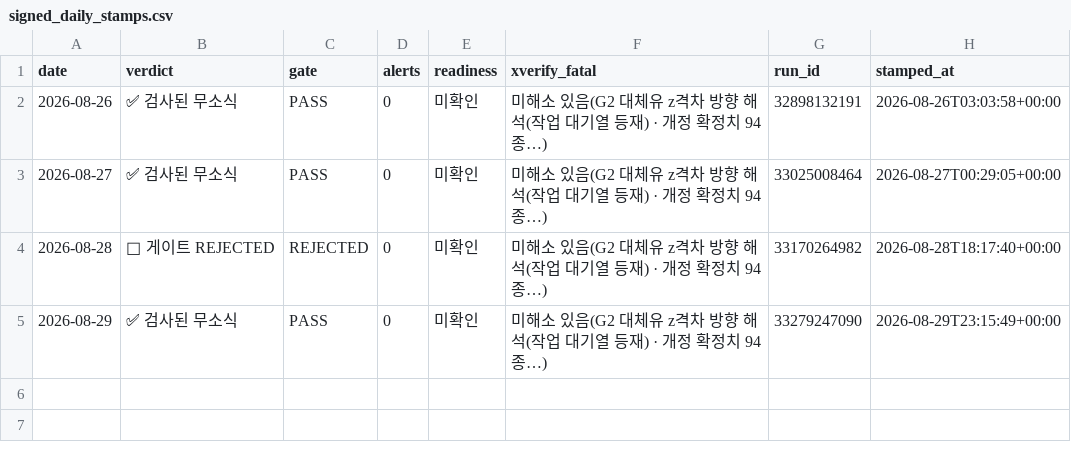
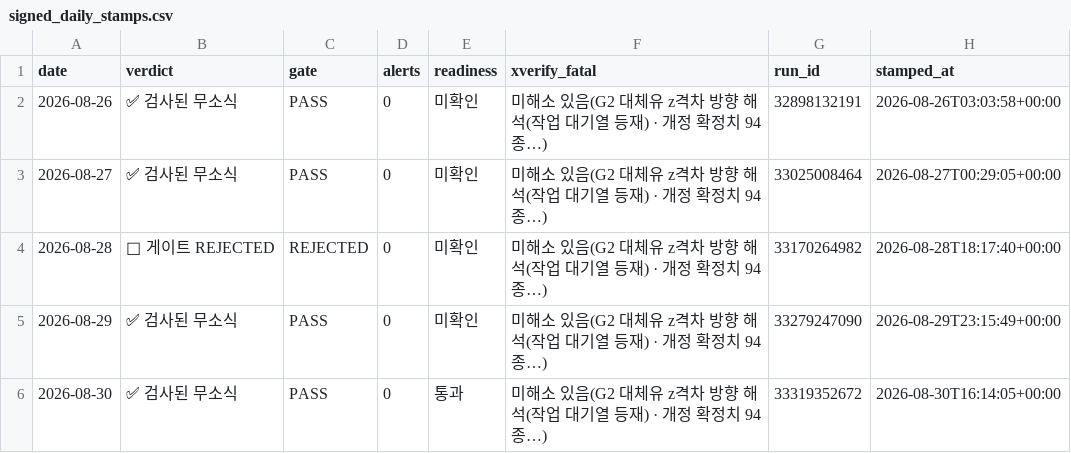
Before and after one commit to Jozosco/Nexus, a CSV file: data/processed/signed_daily_stamps.csv, drawn as a sheet; the diff names each change by its address in the sheet, - before the commit and + after, or states it on an @@ line.

```diff
--- a/data/processed/signed_daily_stamps.csv
+++ b/data/processed/signed_daily_stamps.csv
+row 6: 2026-08-30 | ✅ 검사된 무소식 | PASS | 0 | 통과 | 미해소 있음(G2 대체유 z격차 방향 해석(작업 대기열 등재) · 개정 확정치 94종…) | 33319352672 | 2026-08-30T16:14:05+00:00
```
